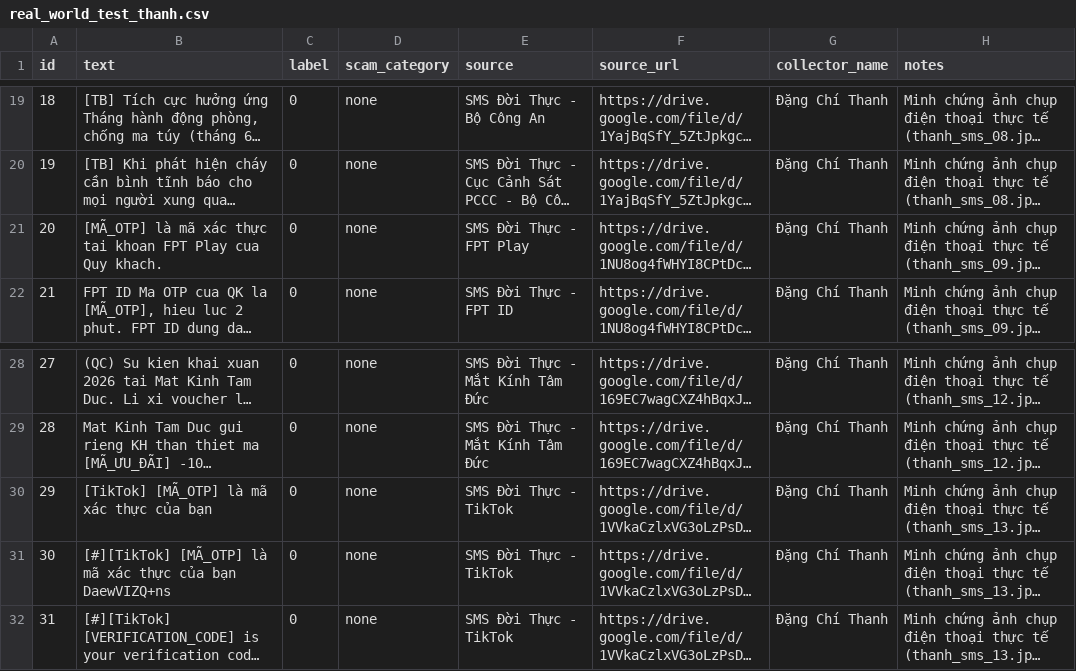
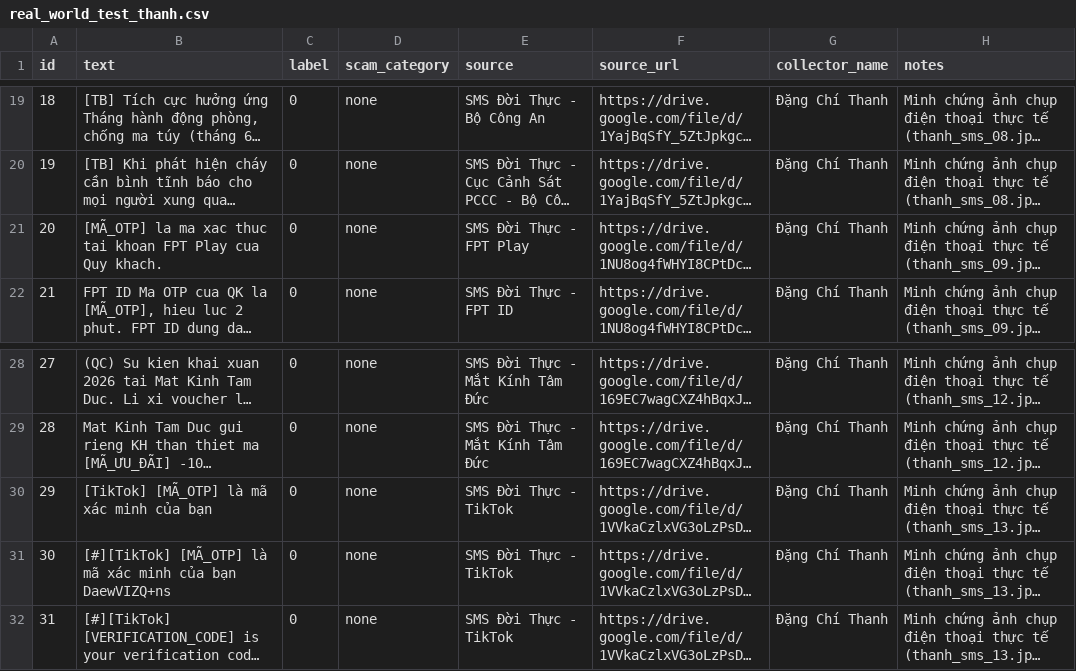
Before and after one commit to uit-25730067-chithanh/CS114-Team10-Elderly-Scam-Detection, a CSV file: draft/scam-detection/data/processed/real_world_test_thanh.csv, drawn as a sheet; only a part is shown, gaps mark what is left out; long unchanged cells end in …; the diff names each change by its address in the sheet, - before the commit and + after, or states it on an @@ line.

```diff
--- a/draft/scam-detection/data/processed/real_world_test_thanh.csv
+++ b/draft/scam-detection/data/processed/real_world_test_thanh.csv
-B21 (text): [MÃ_OTP] là mã xác thực tai khoan…
+B21 (text): [MÃ_OTP] la ma xac thuc tai khoan…
-B30 (text): [TikTok] [MÃ_OTP] là mã xác thực của bạn
+B30 (text): [TikTok] [MÃ_OTP] là mã xác minh của bạn
-B31 (text): …mã xác thực của bạn…
+B31 (text): …mã xác minh của bạn…
```
Also changed, not shown: draft/scam-detection/data/raw/dataset.csv, 12 other files.
